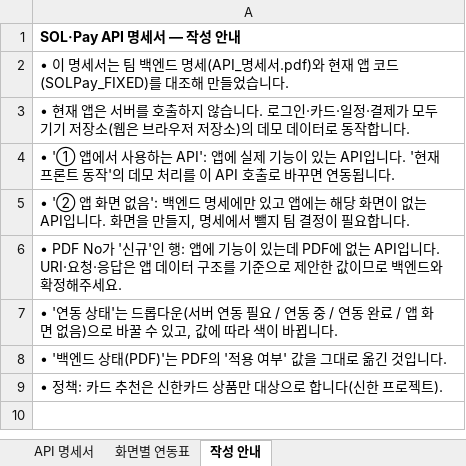
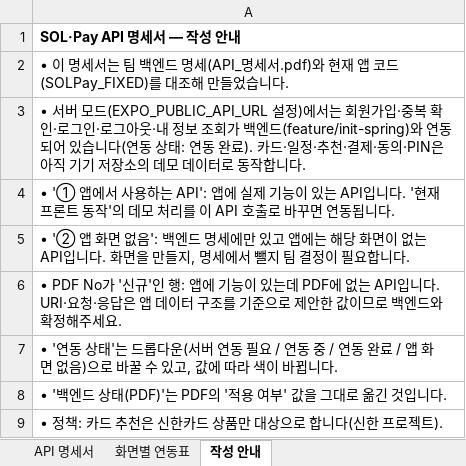
Before and after one commit to jack4192/golla-card, an Excel workbook: docs/API_명세서.xlsx, sheet 작성 안내, drawn as a sheet; values as stored, in another font and other column widths than the file's, no borders; the diff names each change by its address in the sheet, - before the commit and + after, or states it on an @@ line.

```diff
--- a/docs/API_명세서.xlsx (sheet 작성 안내)
+++ b/docs/API_명세서.xlsx (sheet 작성 안내)
-A3: • 현재 앱은 서버를 호출하지 않습니다. 로그인·카드·일정·결제가 모두 기기 저장소(웹은 브라우저 저장소)의 데모…
+A3: • 서버 모드(EXPO_PUBLIC_API_URL 설정)에서는 회원가입·중복 확인·로그인·로그아웃·내 정보 조회가 백엔드(feature/init-spring)와 연동되어 있습니다(연동 상태: 연동 완료). 카드·일정·추천·결제·동의·PIN은 아직 기기 저장소의 데모…
```
Also changed, not shown: sheet API 명세서, sheet 화면별 연동표, 14 other files.
